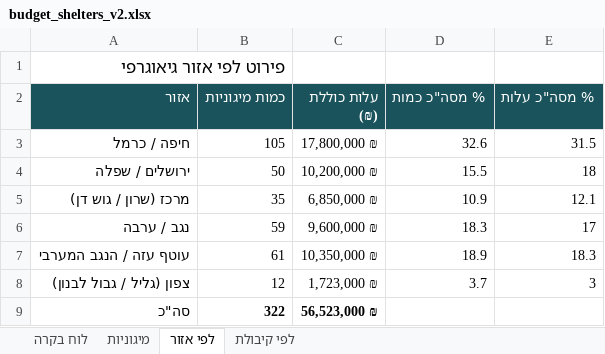
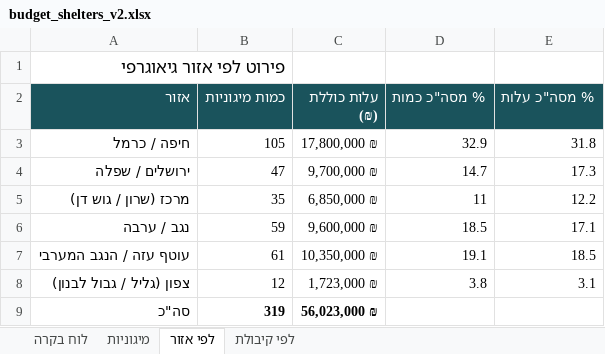
Before and after one commit to eranto/shelter_placement, an Excel workbook: budget_shelters_v2.xlsx, sheet לפי אזור, drawn as a sheet; values as stored, in another font and other column widths than the file's, no borders; the diff names each change by its address in the sheet, - before the commit and + after, or states it on an @@ line.

```diff
--- a/budget_shelters_v2.xlsx (sheet לפי אזור)
+++ b/budget_shelters_v2.xlsx (sheet לפי אזור)
-D3 (% מסה"כ כמות): 32.6
+D3 (% מסה"כ כמות): 32.9
-E3 (% מסה"כ עלות): 31.5
+E3 (% מסה"כ עלות): 31.8
-B4 (כמות מיגוניות): 50
+B4 (כמות מיגוניות): 47
-C4 (עלות כוללת (₪)): 10,200,000 ₪
+C4 (עלות כוללת (₪)): 9,700,000 ₪
-D4 (% מסה"כ כמות): 15.5
+D4 (% מסה"כ כמות): 14.7
-E4 (% מסה"כ עלות): 18
+E4 (% מסה"כ עלות): 17.3
-D5 (% מסה"כ כמות): 10.9
+D5 (% מסה"כ כמות): 11
-E5 (% מסה"כ עלות): 12.1
+E5 (% מסה"כ עלות): 12.2
-D6 (% מסה"כ כמות): 18.3
+D6 (% מסה"כ כמות): 18.5
-E6 (% מסה"כ עלות): 17
+E6 (% מסה"כ עלות): 17.1
-D7 (% מסה"כ כמות): 18.9
+D7 (% מסה"כ כמות): 19.1
-E7 (% מסה"כ עלות): 18.3
+E7 (% מסה"כ עלות): 18.5
-D8 (% מסה"כ כמות): 3.7
+D8 (% מסה"כ כמות): 3.8
-E8 (% מסה"כ עלות): 3
+E8 (% מסה"כ עלות): 3.1
-B9 (כמות מיגוניות): 322
+B9 (כמות מיגוניות): 319
-C9 (עלות כוללת (₪)): 56,523,000 ₪
+C9 (עלות כוללת (₪)): 56,023,000 ₪
```
Also changed, not shown: sheet מיגוניות, sheet לפי קיבולת, sheet לוח בקרה, 5 other files.
